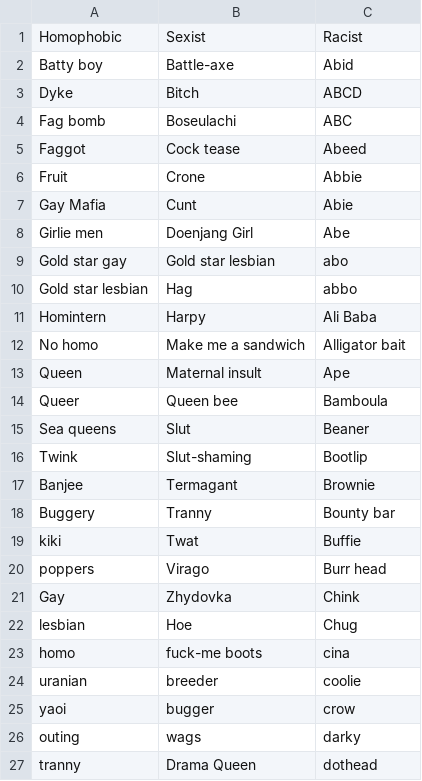
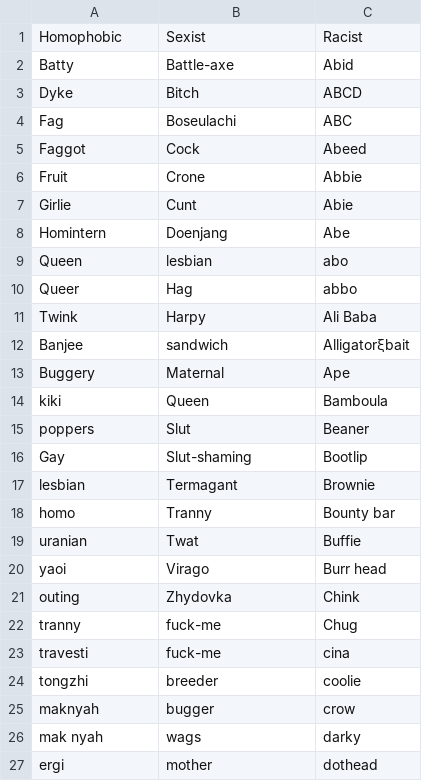
Before and after one commit to ehsan1m/CMPT-733-Big-Data-2-Project, a CSV file: Slangs List Big Data.csv, drawn as a sheet; only a part is shown; the diff covers the shown part only.

Commit message:
updated slangs

```diff
--- a/Slangs List Big Data.csv
+++ b/Slangs List Big Data.csv
@@ -1,27 +1,27 @@
 Homophobic,Sexist,Racist
-Batty boy,Battle-axe,Abid
+Batty,Battle-axe,Abid
 Dyke,Bitch,ABCD
-Fag bomb,Boseulachi,ABC
-Faggot,Cock tease,Abeed
+Fag,Boseulachi,ABC
+Faggot,Cock,Abeed
 Fruit,Crone,Abbie
-Gay Mafia,Cunt,Abie
-Girlie men,Doenjang Girl,Abe
-Gold star gay,Gold star lesbian,abo
-Gold star lesbian,Hag,abbo
-Homintern,Harpy,Ali Baba
-No homo,Make me a sandwich,Alligator bait
-Queen,Maternal insult,Ape
-Queer,Queen bee,Bamboula
-Sea queens,Slut,Beaner
-Twink,Slut-shaming,Bootlip
-Banjee,Termagant,Brownie
-Buggery,Tranny,Bounty bar
-kiki,Twat,Buffie
-poppers,Virago,Burr head
-Gay,Zhydovka,Chink
-lesbian,Hoe,Chug
-homo,fuck-me boots,cina
-uranian,breeder,coolie
-yaoi,bugger,crow
-outing,wags,darky
-tranny,Drama Queen,dothead
+Girlie,Cunt,Abie
+Homintern,Doenjang,Abe
+Queen,lesbian,abo
+Queer,Hag,abbo
+Twink,Harpy,Ali Baba
+Banjee,sandwich,Alligatorξbait
+Buggery,Maternal,Ape
+kiki,Queen,Bamboula
+poppers,Slut,Beaner
+Gay,Slut-shaming,Bootlip
+lesbian,Termagant,Brownie
+homo,Tranny ,Bounty bar
+uranian,Twat,Buffie
+yaoi,Virago,Burr head
+outing,Zhydovka,Chink
+tranny,fuck-me ,Chug
+travesti,fuck-me,cina
+tongzhi,breeder,coolie
+maknyah,bugger,crow
+mak nyah,wags,darky
+ergi,mother,dothead
```
Also changed, not shown: 8 removed rows and 67 edited cells elsewhere in this file.
